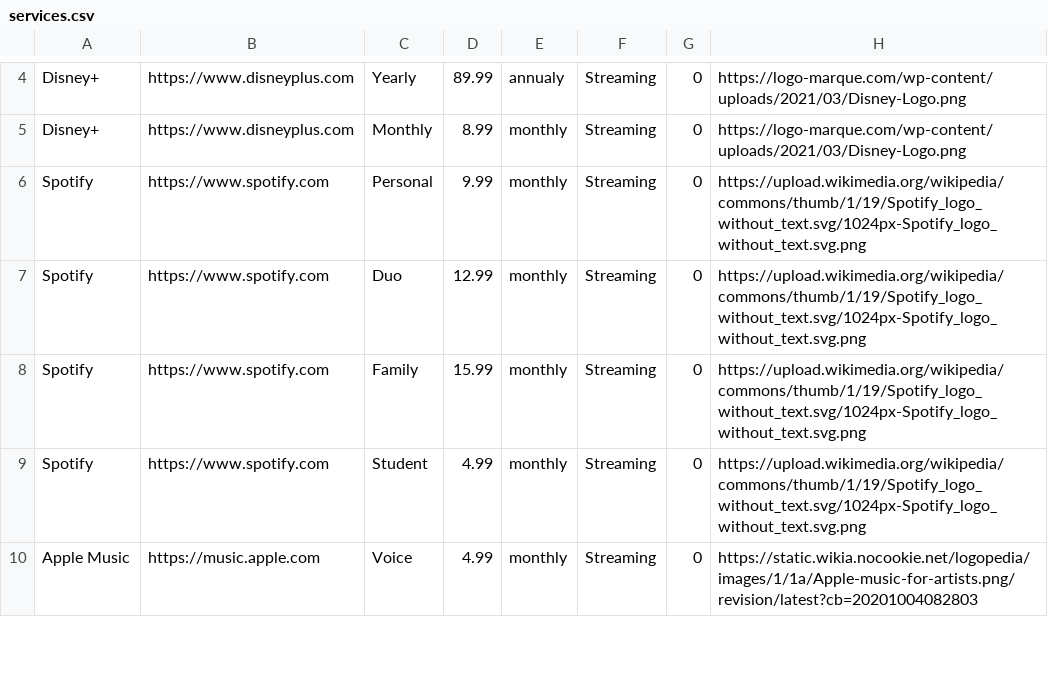
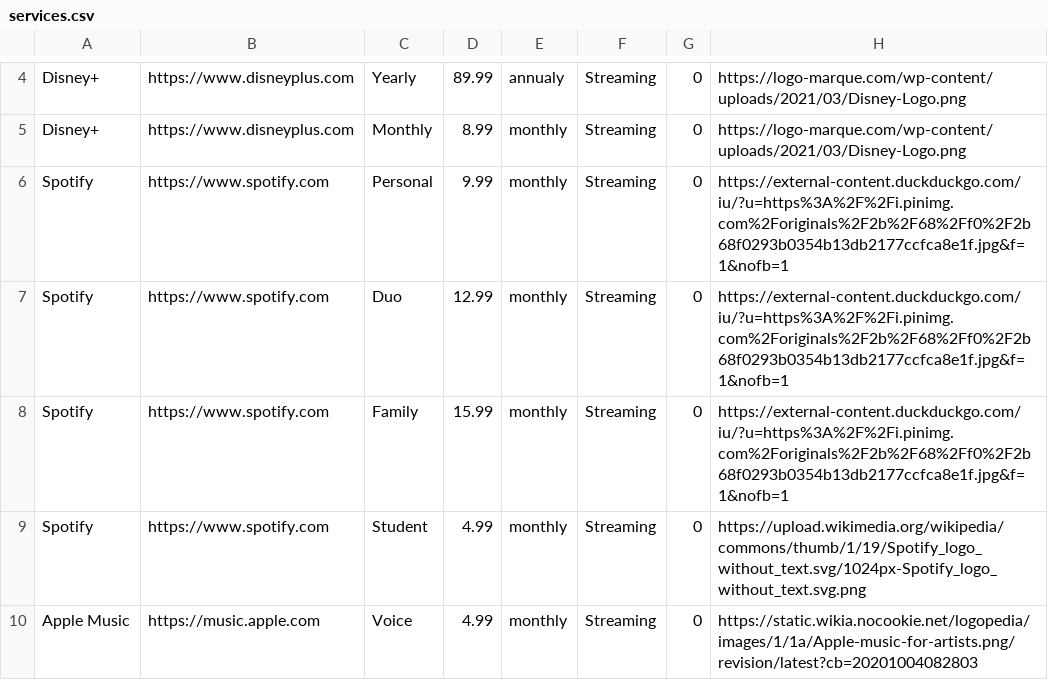
Before and after one commit to steppan26/myra, a CSV file: db/services.csv, drawn as a sheet; only a part is shown, gaps mark what is left out.

Commit message:
better spotify logo

```diff
--- a/db/services.csv
+++ b/db/services.csv
@@ -5,5 +5,5 @@ Disney+,https://www.disneyplus.com,Yearly,89.99,annualy,Streaming,0,https://logo
 Disney+,https://www.disneyplus.com,Monthly,8.99,monthly,Streaming,0,https://logo-marque.com/wp-content/uploads/2021/03/Disney-Logo.png
-Spotify,https://www.spotify.com,Personal,9.99,monthly,Streaming,0,https://upload.wikimedia.org/wikipedia/commons/thumb/1/19/Spotify_logo_without_text.svg/1024px-Spotify_logo_without_text.svg.png
-Spotify,https://www.spotify.com,Duo,12.99,monthly,Streaming,0,https://upload.wikimedia.org/wikipedia/commons/thumb/1/19/Spotify_logo_without_text.svg/1024px-Spotify_logo_without_text.svg.png
-Spotify,https://www.spotify.com,Family,15.99,monthly,Streaming,0,https://upload.wikimedia.org/wikipedia/commons/thumb/1/19/Spotify_logo_without_text.svg/1024px-Spotify_logo_without_text.svg.png
+Spotify,https://www.spotify.com,Personal,9.99,monthly,Streaming,0,https://external-content.duckduckgo.com/iu/?u=https%3A%2F%2Fi.pinimg.com%2Foriginals%2F2b%2F68%2Ff0%2F2b68f0293b0354b13db2177ccfca8e1f.jpg&f=1&nofb=1
+Spotify,https://www.spotify.com,Duo,12.99,monthly,Streaming,0,https://external-content.duckduckgo.com/iu/?u=https%3A%2F%2Fi.pinimg.com%2Foriginals%2F2b%2F68%2Ff0%2F2b68f0293b0354b13db2177ccfca8e1f.jpg&f=1&nofb=1
+Spotify,https://www.spotify.com,Family,15.99,monthly,Streaming,0,https://external-content.duckduckgo.com/iu/?u=https%3A%2F%2Fi.pinimg.com%2Foriginals%2F2b%2F68%2Ff0%2F2b68f0293b0354b13db2177ccfca8e1f.jpg&f=1&nofb=1
 Spotify,https://www.spotify.com,Student,4.99,monthly,Streaming,0,https://upload.wikimedia.org/wikipedia/commons/thumb/1/19/Spotify_logo_without_text.svg/1024px-Spotify_logo_without_text.svg.png
```
